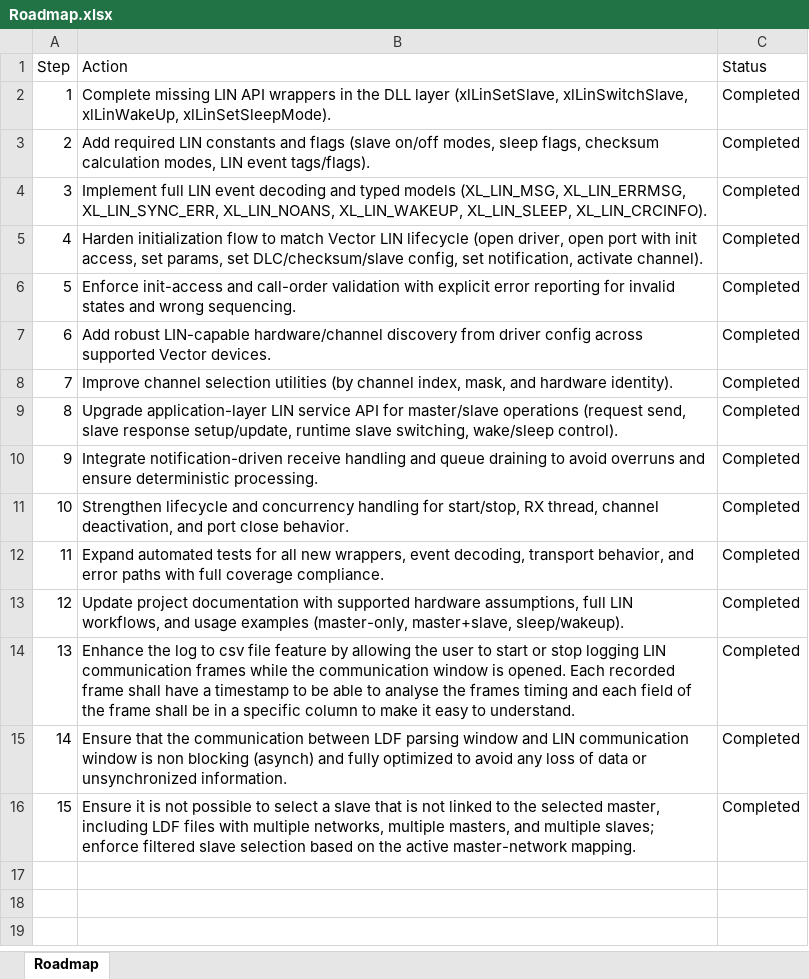
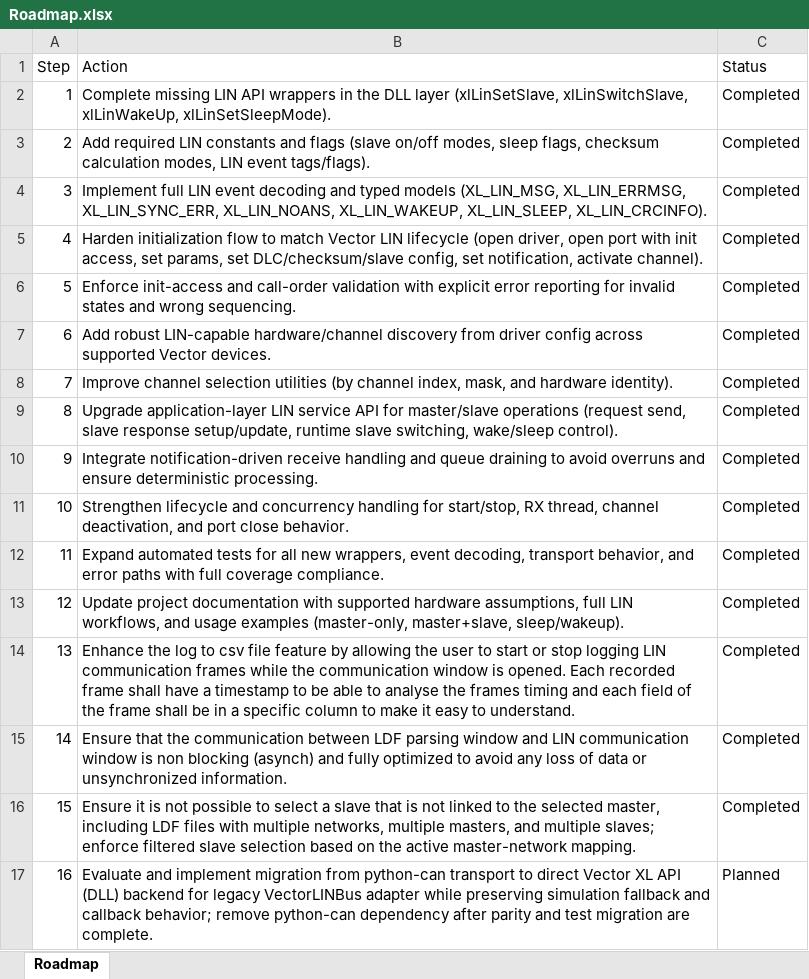
Before and after one commit to aminekhettat/Easy-LIN, an Excel workbook: Roadmap/Roadmap.xlsx, sheet Roadmap, drawn as a sheet; values as stored, in another font and other column widths than the file's, no borders; the diff names each change by its address in the sheet, - before the commit and + after, or states it on an @@ line.

```diff
--- a/Roadmap/Roadmap.xlsx (sheet Roadmap)
+++ b/Roadmap/Roadmap.xlsx (sheet Roadmap)
+row 17: 16 | Evaluate and implement migration from python-can transport to direct Vector XL API (DLL) backend for legacy VectorLINBus adapter while preserving simulation fallback and callback behavior; remove python-can dependency after parity and test migration are complete. | Planned
```
Also changed, not shown: 38 other files.
